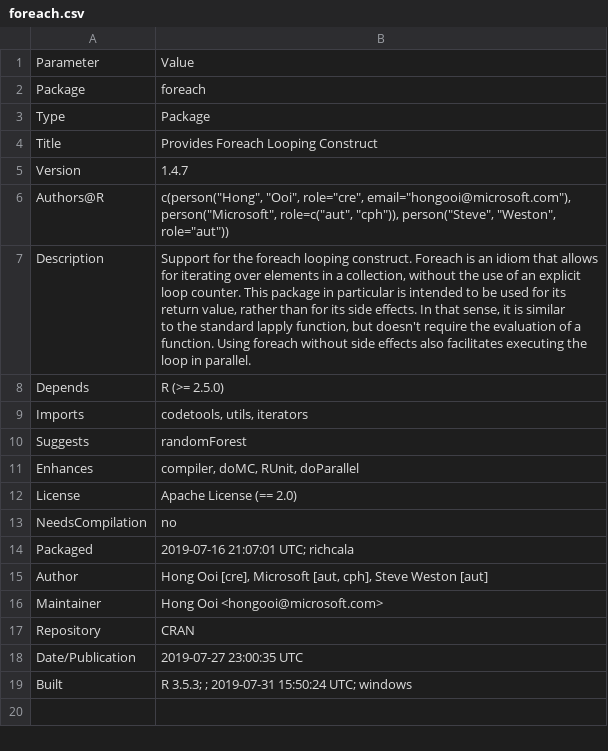
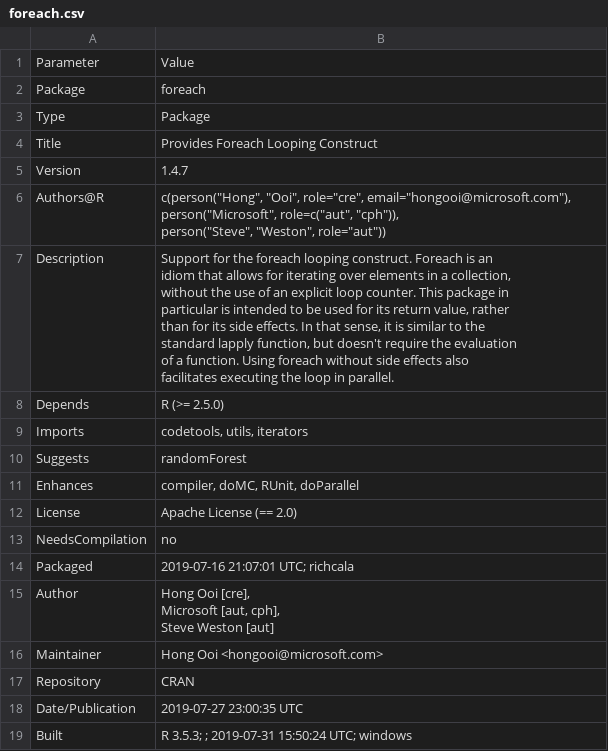
Before and after one commit to pharmaR/rpharma2019, a CSV file: risk_metrics/app/data/DCF_processed/foreach.csv, drawn as a sheet.

```diff
--- a/risk_metrics/app/data/DCF_processed/foreach.csv
+++ b/risk_metrics/app/data/DCF_processed/foreach.csv
@@ -5,12 +5,13 @@ Title,Provides Foreach Looping Construct
 Version,1.4.7
-Authors@R,"c(person(""Hong"", ""Ooi"", role=""cre"", email=""hongooi@microsoft.com""),
-person(""Microsoft"", role=c(""aut"", ""cph"")), person(""Steve"", ""Weston"",
-role=""aut""))"
-Description,"Support for the foreach looping construct.  Foreach is an idiom that allows
-for iterating over elements in a collection, without the use of an explicit
-loop counter.  This package in particular is intended to be used for its
-return value, rather than for its side effects.  In that sense, it is similar
-to the standard lapply function, but doesn't require the evaluation of a
-function.  Using foreach without side effects also facilitates executing the
-loop in parallel."
+Authors@R,"c(person(""Hong"", ""Ooi"", role=""cre"", email=""hongooi@microsoft.com""),
+person(""Microsoft"", role=c(""aut"", ""cph"")),
+person(""Steve"", ""Weston"", role=""aut""))"
+Description,"Support for the foreach looping construct.  Foreach is an
+idiom that allows for iterating over elements in a collection,
+without the use of an explicit loop counter.  This package in
+particular is intended to be used for its return value, rather
+than for its side effects.  In that sense, it is similar to the
+standard lapply function, but doesn't require the evaluation
+of a function.  Using foreach without side effects also
+facilitates executing the loop in parallel."
 Depends,R (>= 2.5.0)
@@ -22,3 +23,5 @@ NeedsCompilation,no
 Packaged,2019-07-16 21:07:01 UTC; richcala
-Author,"Hong Ooi [cre], Microsoft [aut, cph], Steve Weston [aut]"
+Author,"Hong Ooi [cre],
+Microsoft [aut, cph],
+Steve Weston [aut]"
 Maintainer,Hong Ooi <hongooi@microsoft.com>
```
Also changed, not shown: risk_metrics/app/data/DCF_processed/RBesT.csv, risk_metrics/app/data/DCF_processed/broom.csv, 16 other files.
